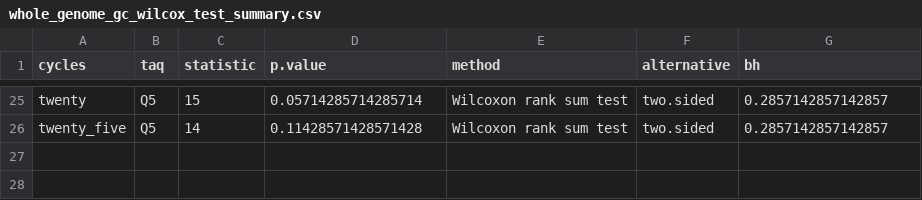
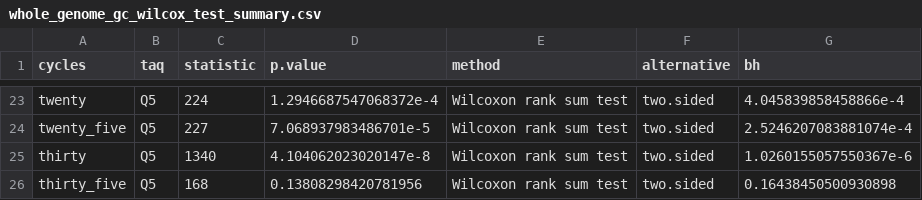
Before and after one commit to SchlossLab/Sze_PCRSeqEffects_mSphere_2019, a CSV file: data/process/tables/whole_genome_gc_wilcox_test_summary.csv, drawn as a sheet; only a part is shown, gaps mark what is left out; addresses are those after the commit; the diff covers the shown part only; the diff names each change by its address in the sheet, - before the commit and + after, or states it on an @@ line.

```diff
--- a/data/process/tables/whole_genome_gc_wilcox_test_summary.csv
+++ b/data/process/tables/whole_genome_gc_wilcox_test_summary.csv
-C23 (statistic): 15
+C23 (statistic): 224
-D23 (p.value): 0.05714285714285714
+D23 (p.value): 1.2946687547068372e-4
-G23 (bh): 0.2857142857142857
+G23 (bh): 4.045839858458866e-4
-C24 (statistic): 14
+C24 (statistic): 227
-D24 (p.value): 0.11428571428571428
+D24 (p.value): 7.068937983486701e-5
-G24 (bh): 0.2857142857142857
+G24 (bh): 2.5246207083881074e-4
+row 25: thirty | Q5 | 1340 | 4.104062023020147e-8 | Wilcoxon rank sum test | two.sided | 1.0260155057550367e-6
+row 26: thirty_five | Q5 | 168 | 0.13808298420781956 | Wilcoxon rank sum test | two.sided | 0.16438450500930898
```
Also changed, not shown: 6 added rows, 8 removed rows and 50 edited cells elsewhere in this file, data/process/tables/gc_content_amp_summary.csv, data/process/tables/gc_content_whole_genome_amp_summary.csv, 2 other files.
